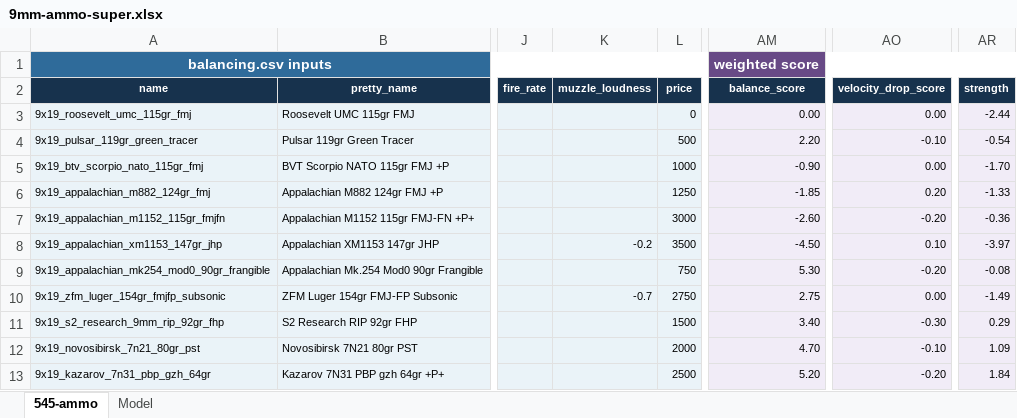
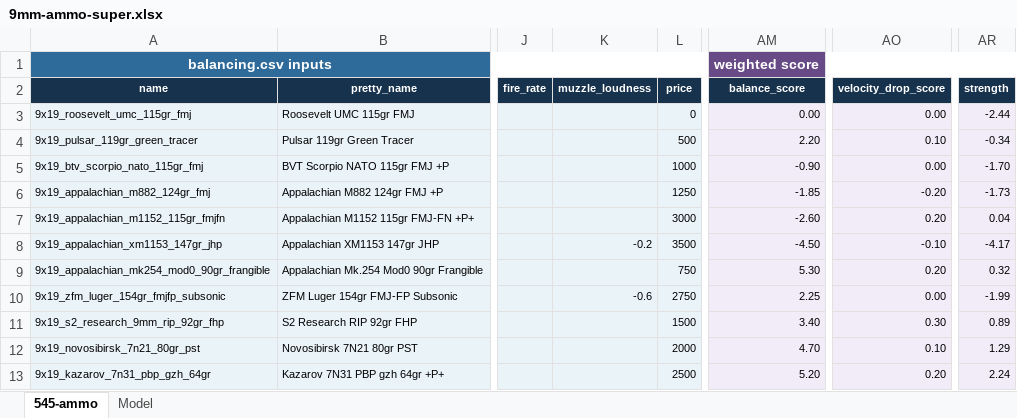
Before and after one commit to recoil-group/deadline-balancing, an Excel workbook: changes/9mm-ammo-super.xlsx, sheet 545-ammo, drawn as a sheet; only a part is shown, gaps mark what is left out; values as stored, in another font and other column widths than the file's, no borders; charts and pictures and conditional formats and table styles not drawn; the diff names each change by its address in the sheet, - before the commit and + after, or states it on an @@ line.

Commit message:
im dumb (fix ammo sheets) and make subs volume 0.6

```diff
--- a/changes/9mm-ammo-super.xlsx (sheet 545-ammo)
+++ b/changes/9mm-ammo-super.xlsx (sheet 545-ammo)
-AO4 (velocity_drop_score): -0.10
+AO4 (velocity_drop_score): 0.10
-AR4 (strength): -0.54
+AR4 (strength): -0.34
-AO6 (velocity_drop_score): 0.20
+AO6 (velocity_drop_score): -0.20
-AR6 (strength): -1.33
+AR6 (strength): -1.73
-AO7 (velocity_drop_score): -0.20
+AO7 (velocity_drop_score): 0.20
-AR7 (strength): -0.36
+AR7 (strength): 0.04
-AO8 (velocity_drop_score): 0.10
+AO8 (velocity_drop_score): -0.10
-AR8 (strength): -3.97
+AR8 (strength): -4.17
-AO9 (velocity_drop_score): -0.20
+AO9 (velocity_drop_score): 0.20
-AR9 (strength): -0.08
+AR9 (strength): 0.32
-K10 (muzzle_loudness): -0.7
+K10 (muzzle_loudness): -0.6
-AM10 (balance_score): 2.75
+AM10 (balance_score): 2.25
-AR10 (strength): -1.49
+AR10 (strength): -1.99
-AO11 (velocity_drop_score): -0.30
+AO11 (velocity_drop_score): 0.30
-AR11 (strength): 0.29
+AR11 (strength): 0.89
-AO12 (velocity_drop_score): -0.10
+AO12 (velocity_drop_score): 0.10
-AR12 (strength): 1.09
+AR12 (strength): 1.29
-AO13 (velocity_drop_score): -0.20
+AO13 (velocity_drop_score): 0.20
-AR13 (strength): 1.84
+AR13 (strength): 2.24
```
Also changed, not shown: sheet Model, charts or pictures, changes/308-ammo-super.xlsx, changes/545-ammo-super.xlsx, 7 other files.
